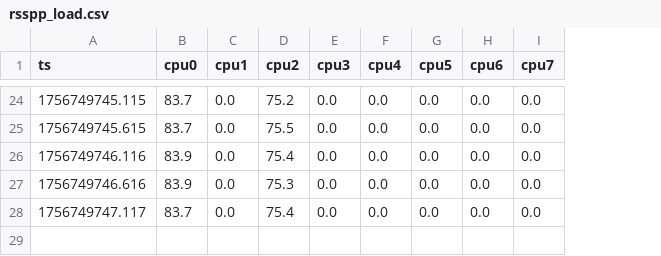
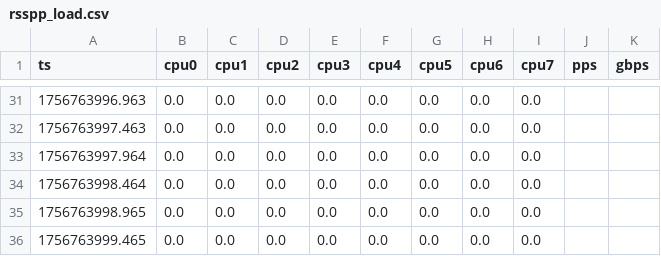
Before and after one commit to OfekGiv/load-balance, a CSV file: fastclick_rsspp/rsspp_load.csv, drawn as a sheet; only a part is shown, gaps mark what is left out; addresses are those after the commit; the diff covers the shown part only; the diff names each change by its address in the sheet, - before the commit and + after, or states it on an @@ line.

```diff
--- a/fastclick_rsspp/rsspp_load.csv
+++ b/fastclick_rsspp/rsspp_load.csv
+column J (pps), empty
+column K (gbps), empty
-A31 (ts): 1756749745.115
+A31 (ts): 1756763996.963
-B31:B32 (cpu0): 83.7
+B31:B32 (cpu0): 0.0
-D31 (cpu2): 75.2
+D31 (cpu2): 0.0
-A32 (ts): 1756749745.615
+A32 (ts): 1756763997.463
-D32 (cpu2): 75.5
+D32 (cpu2): 0.0
-A33 (ts): 1756749746.116
+A33 (ts): 1756763997.964
-B33:B34 (cpu0): 83.9
+B33:B34 (cpu0): 0.0
-D33 (cpu2): 75.4
+D33 (cpu2): 0.0
-A34 (ts): 1756749746.616
+A34 (ts): 1756763998.464
-D34 (cpu2): 75.3
+D34 (cpu2): 0.0
-A35 (ts): 1756749747.117
+A35 (ts): 1756763998.965
-B35 (cpu0): 83.7
+B35 (cpu0): 0.0
-D35 (cpu2): 75.4
+D35 (cpu2): 0.0
+row 36: 1756763999.465 | 0.0 | 0.0 | 0.0 | 0.0 | 0.0 | 0.0 | 0.0 | 0.0
```
Also changed, not shown: 7 added rows and 56 edited cells elsewhere in this file, 2 other files.
